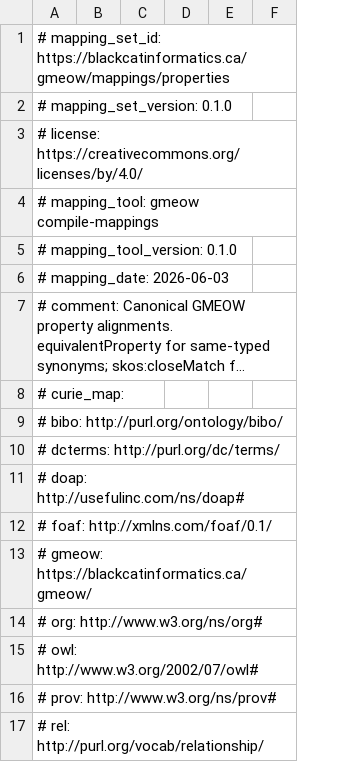
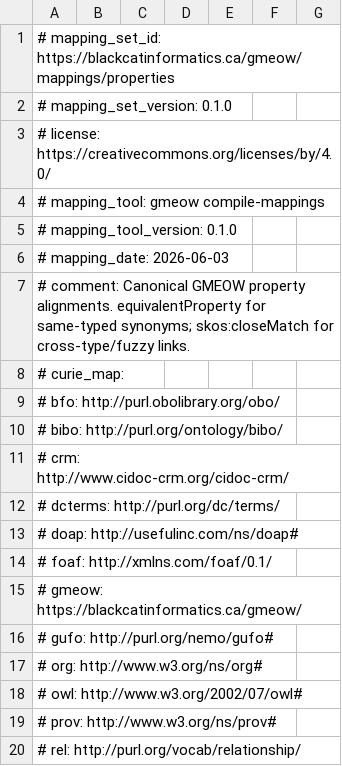
Before and after one commit to Blackcat-Informatics/gmeow-ontology, a TSV file: mappings/gmeow-properties.sssom.tsv, drawn as a sheet; only a part is shown; long unchanged cells end in …; the diff covers the shown part only; the diff names each change by its address in the sheet, - before the commit and + after, or states it on an @@ line.

```diff
--- a/mappings/gmeow-properties.sssom.tsv
+++ b/mappings/gmeow-properties.sssom.tsv
+column D, empty
+row 9: # bfo: http://purl.obolibrary.org/obo/
+row 11: # crm: http://www.cidoc-crm.org/cidoc-crm/
+row 16: # gufo: http://purl.org/nemo/gufo#
```
Also changed, not shown: 12 added rows elsewhere in this file, 18 other files.
